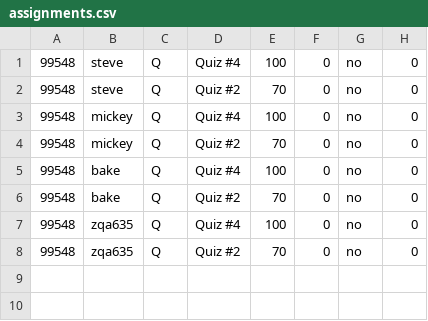
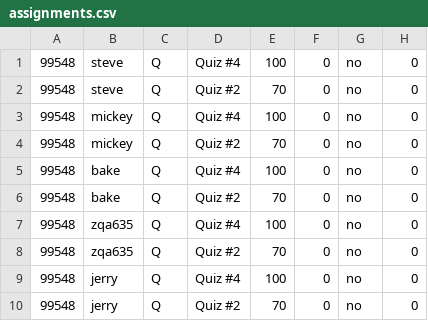
Before and after one commit to dr-cabbage/BrainUpApplication, a CSV file: BrainUp/data/assignments.csv, drawn as a sheet.

```diff
--- a/BrainUp/data/assignments.csv
+++ b/BrainUp/data/assignments.csv
@@ -8 +8,3 @@
 99548,zqa635,Q,Quiz #2,70,0,no,0
+99548,jerry,Q,Quiz #4,100,0,no,0
+99548,jerry,Q,Quiz #2,70,0,no,0
```
Also changed, not shown: 10 other files.
